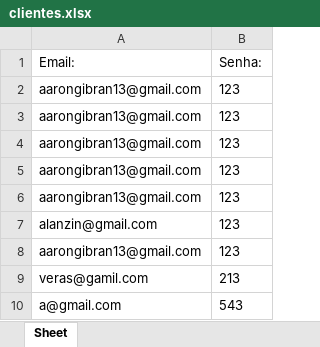
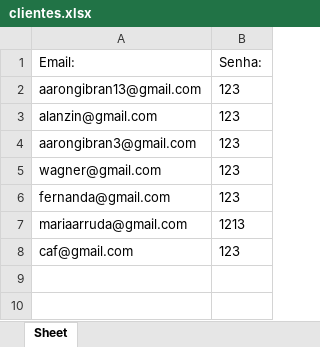
Before and after one commit to Aaron-GMM/Scripts-em-python, an Excel workbook: projeto test/clientes.xlsx, sheet Sheet, drawn as a sheet; values as stored, in another font and other column widths than the file's, no borders; removed rows and columns are numbered as before the commit, all else as after; the diff names each change by its address in the sheet, - before the commit and + after, or states it on an @@ line.

```diff
--- a/projeto test/clientes.xlsx (sheet Sheet)
+++ b/projeto test/clientes.xlsx (sheet Sheet)
-row 3: aarongibran13@gmail.com | 123
-row 4: aarongibran13@gmail.com | 123
-row 5: aarongibran13@gmail.com | 123
-row 6: aarongibran13@gmail.com | 123
-A4 (Email:): aarongibran13@gmail.com
+A4 (Email:): aarongibran3@gmail.com
-row 9: veras@gamil.com | 213
-row 10: a@gmail.com | 543
+row 5: wagner@gmail.com | 123
+row 6: fernanda@gmail.com | 123
+row 7: mariaarruda@gmail.com | 1213
+row 8: caf@gmail.com | 123
```
Also changed, not shown: 3 other files.
